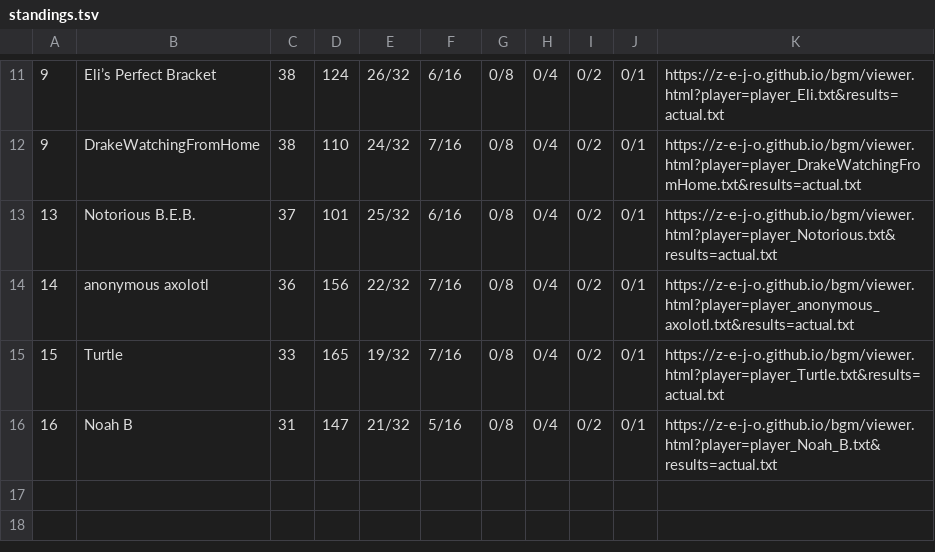
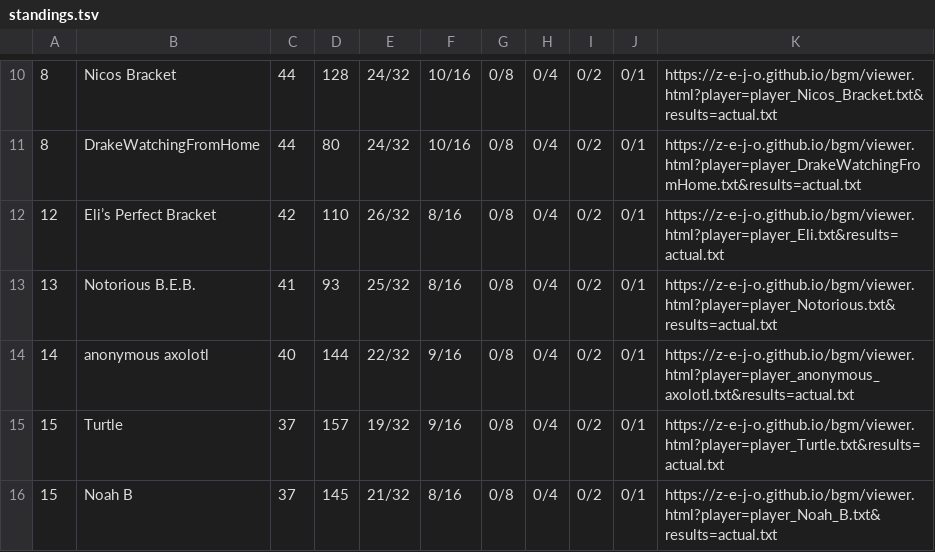
Before and after one commit to z-e-j-o/z-e-j-o.github.io, a TSV file: bgm/standings.tsv, drawn as a sheet; only a part is shown, gaps mark what is left out; the diff covers the shown part only.

Commit message:
bgm: results after 2 rounds

```diff
--- a/bgm/standings.tsv
+++ b/bgm/standings.tsv
@@ -11,6 +10,7 @@
-9	Eli’s Perfect Bracket	38	124	26/32	6/16	0/8	0/4	0/2	0/1	https://z-e-j-o.github.io/bgm/viewer.html?player=player_Eli.txt&results=actual.txt
-9	DrakeWatchingFromHome	38	110	24/32	7/16	0/8	0/4	0/2	0/1	https://z-e-j-o.github.io/bgm/viewer.html?player=player_DrakeWatchingFromHome.txt&results=actual.txt
-13	Notorious B.E.B.	37	101	25/32	6/16	0/8	0/4	0/2	0/1	https://z-e-j-o.github.io/bgm/viewer.html?player=player_Notorious.txt&results=actual.txt
-14	anonymous axolotl	36	156	22/32	7/16	0/8	0/4	0/2	0/1	https://z-e-j-o.github.io/bgm/viewer.html?player=player_anonymous_axolotl.txt&results=actual.txt
-15	Turtle	33	165	19/32	7/16	0/8	0/4	0/2	0/1	https://z-e-j-o.github.io/bgm/viewer.html?player=player_Turtle.txt&results=actual.txt
-16	Noah B	31	147	21/32	5/16	0/8	0/4	0/2	0/1	https://z-e-j-o.github.io/bgm/viewer.html?player=player_Noah_B.txt&results=actual.txt
+8	Nicos Bracket	44	128	24/32	10/16	0/8	0/4	0/2	0/1	https://z-e-j-o.github.io/bgm/viewer.html?player=player_Nicos_Bracket.txt&results=actual.txt
+8	DrakeWatchingFromHome	44	80	24/32	10/16	0/8	0/4	0/2	0/1	https://z-e-j-o.github.io/bgm/viewer.html?player=player_DrakeWatchingFromHome.txt&results=actual.txt
+12	Eli’s Perfect Bracket	42	110	26/32	8/16	0/8	0/4	0/2	0/1	https://z-e-j-o.github.io/bgm/viewer.html?player=player_Eli.txt&results=actual.txt
+13	Notorious B.E.B.	41	93	25/32	8/16	0/8	0/4	0/2	0/1	https://z-e-j-o.github.io/bgm/viewer.html?player=player_Notorious.txt&results=actual.txt
+14	anonymous axolotl	40	144	22/32	9/16	0/8	0/4	0/2	0/1	https://z-e-j-o.github.io/bgm/viewer.html?player=player_anonymous_axolotl.txt&results=actual.txt
+15	Turtle	37	157	19/32	9/16	0/8	0/4	0/2	0/1	https://z-e-j-o.github.io/bgm/viewer.html?player=player_Turtle.txt&results=actual.txt
+15	Noah B	37	145	21/32	8/16	0/8	0/4	0/2	0/1	https://z-e-j-o.github.io/bgm/viewer.html?player=player_Noah_B.txt&results=actual.txt
```
Also changed, not shown: 1 added row, 2 removed rows and 29 edited cells elsewhere in this file, 2 other files.
